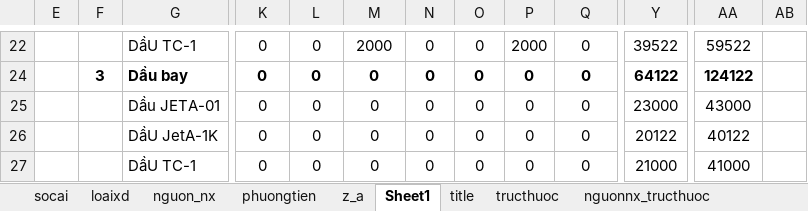
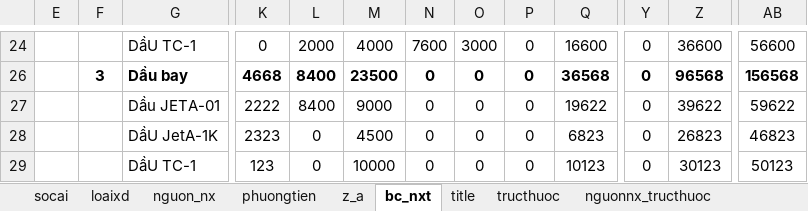
Before and after one commit to ste4-share/petroleum_management_app, an Excel workbook: data3.xlsm, sheet bc_nxt, drawn as a sheet; only a part is shown, gaps mark what is left out; values as stored, in another font and other column widths than the file's, no borders; charts and pictures not drawn; removed rows and columns are numbered as before the commit, all else as after; the diff covers the shown part only; the diff names each change by its address in the sheet, - before the commit and + after, or states it on an @@ line.

```diff
--- a/data3.xlsm (sheet bc_nxt)
+++ b/data3.xlsm (sheet bc_nxt)
-sheet tab: Sheet1
+sheet tab: bc_nxt
+column Y, rows 24-29: all 0
-column AB, empty
-L24: 0
+L24: 2000
-M24: 2000
+M24: 4000
-N24: 0
+N24: 7600
-O24: 0
+O24: 3000
-P24: 2000
+P24: 0
-Q24: 0
+Q24: 16600
-Z24: 39522
+Z24: 36600
-AB24: 59522
+AB24: 56600
-K26: 0
+K26: 4668
-L26:L27: 0
+L26:L27: 8400
-M26: 0
+M26: 23500
-Q26: 0
+Q26: 36568
-Z26: 64122
+Z26: 96568
-AB26: 124122
+AB26: 156568
-K27: 0
+K27: 2222
-M27: 0
+M27: 9000
-Q27: 0
+Q27: 19622
-Z27: 23000
+Z27: 39622
-AB27: 43000
+AB27: 59622
-K28: 0
+K28: 2323
-M28: 0
+M28: 4500
-Q28: 0
+Q28: 6823
-Z28: 20122
+Z28: 26823
-AB28: 40122
+AB28: 46823
-K29: 0
+K29: 123
-M29: 0
+M29: 10000
-Q29: 0
+Q29: 10123
-Z29: 21000
+Z29: 30123
-AB29: 41000
+AB29: 50123
```
Also changed, not shown: 5 added rows, 2 removed rows, 134 edited cells, cell formats and merged cells elsewhere in this sheet, sheet title, formulas that keep their value, hidden cells, 28 other files.
